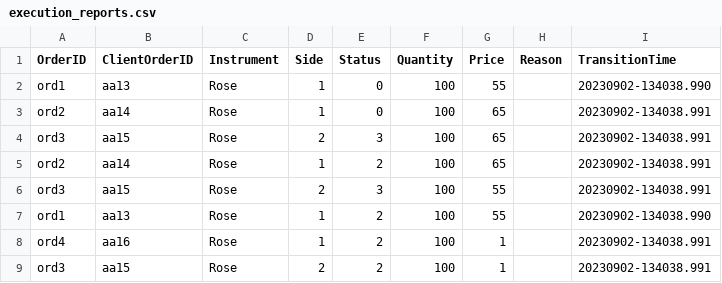
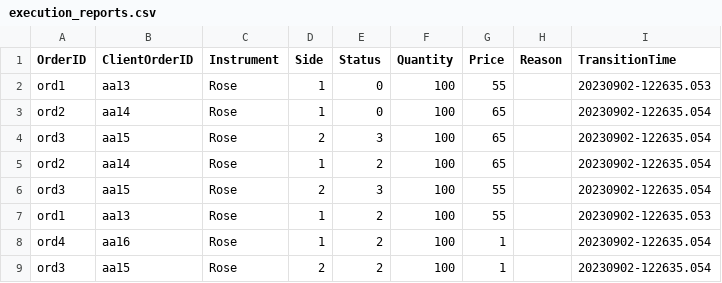
Before and after one commit to Ishana-Dewmini/LSEG_Flower-Exchange, a CSV file: execution_reports.csv, drawn as a sheet.

```diff
--- a/execution_reports.csv
+++ b/execution_reports.csv
@@ -1,9 +1,9 @@
 OrderID,ClientOrderID,Instrument,Side,Status,Quantity,Price,Reason,TransitionTime
-ord1,aa13,Rose,1,0,100,55,,20230902-134038.990
-ord2,aa14,Rose,1,0,100,65,,20230902-134038.991
-ord3,aa15,Rose,2,3,100,65,,20230902-134038.991
-ord2,aa14,Rose,1,2,100,65,,20230902-134038.991
-ord3,aa15,Rose,2,3,100,55,,20230902-134038.991
-ord1,aa13,Rose,1,2,100,55,,20230902-134038.990
-ord4,aa16,Rose,1,2,100,1,,20230902-134038.991
-ord3,aa15,Rose,2,2,100,1,,20230902-134038.991
+ord1,aa13,Rose,1,0,100,55,,20230902-122635.053
+ord2,aa14,Rose,1,0,100,65,,20230902-122635.054
+ord3,aa15,Rose,2,3,100,65,,20230902-122635.054
+ord2,aa14,Rose,1,2,100,65,,20230902-122635.054
+ord3,aa15,Rose,2,3,100,55,,20230902-122635.054
+ord1,aa13,Rose,1,2,100,55,,20230902-122635.053
+ord4,aa16,Rose,1,2,100,1,,20230902-122635.054
+ord3,aa15,Rose,2,2,100,1,,20230902-122635.054
```
Also changed, not shown: 10 other files.
